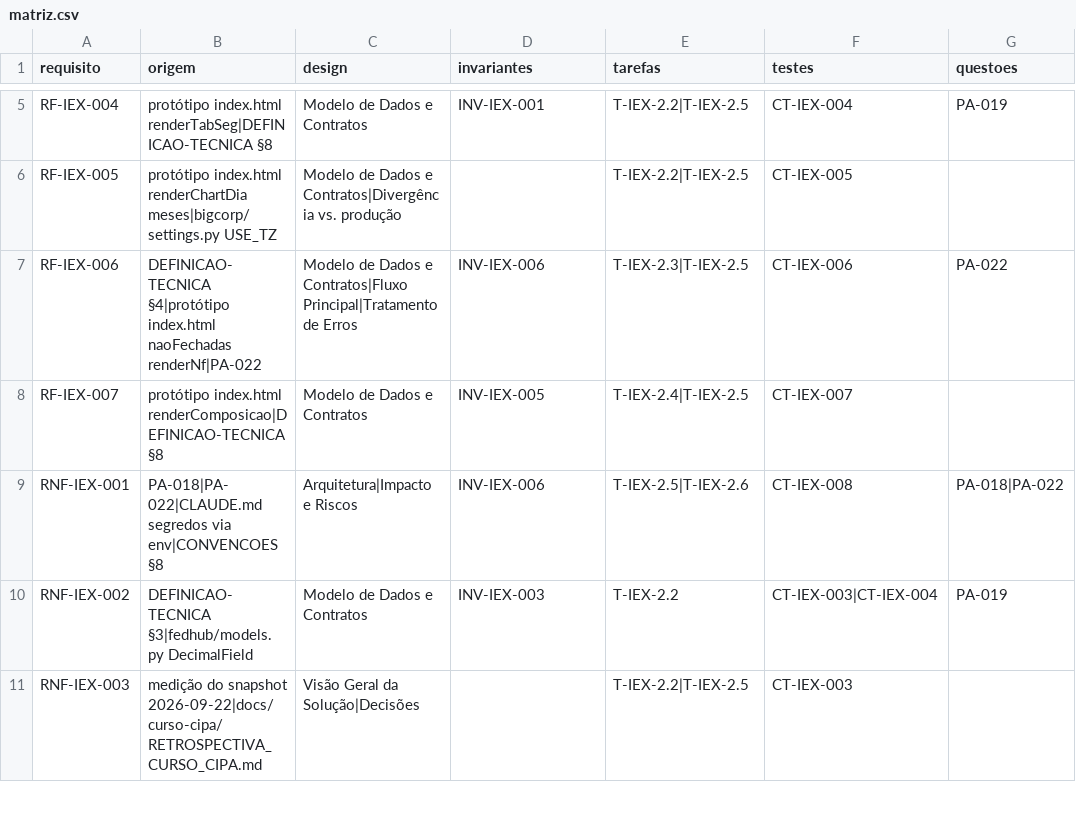
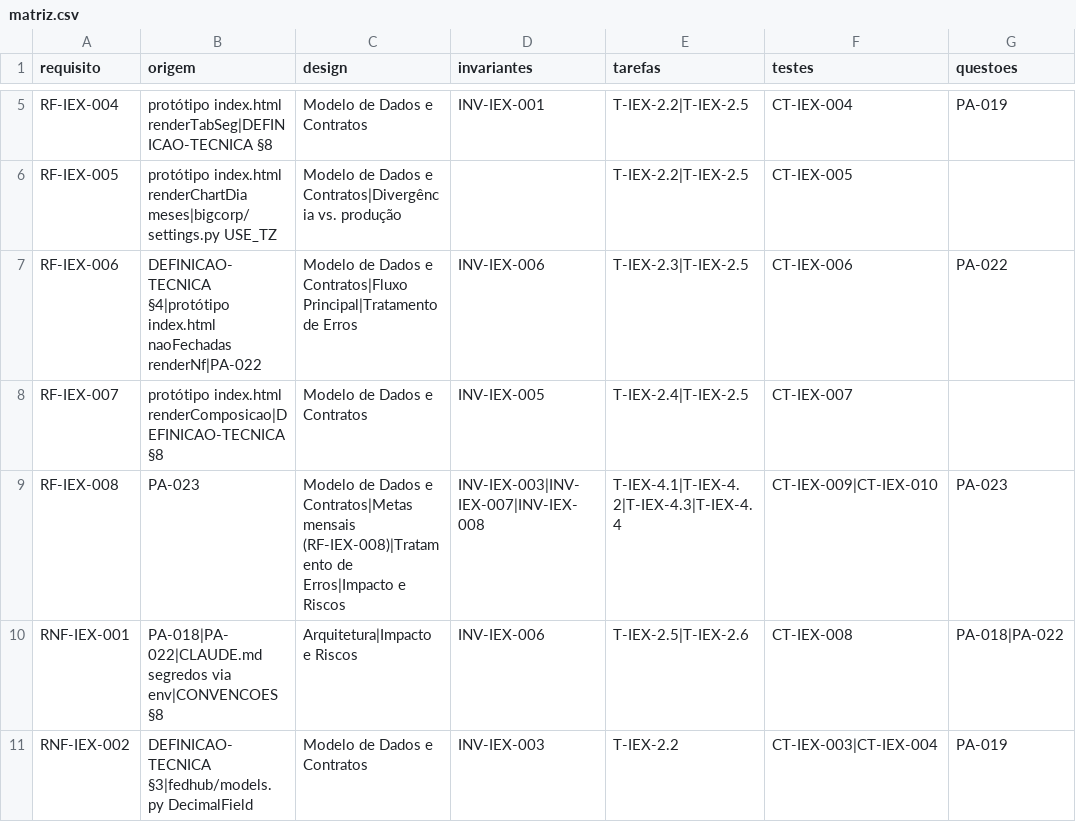
Before and after one commit to Fedcorp-Desenvolvimentos/FedConnect-Back-End, a CSV file: specs/indicadores-executivos/matriz.csv, drawn as a sheet; only a part is shown, gaps mark what is left out; the shorter side is filled out with more unchanged rows.

```diff
--- a/specs/indicadores-executivos/matriz.csv
+++ b/specs/indicadores-executivos/matriz.csv
@@ -8,2 +8,3 @@ RF-IEX-006;DEFINICAO-TECNICA §4|protótipo index.html naoFechadas renderNf|PA-0
 RF-IEX-007;protótipo index.html renderComposicao|DEFINICAO-TECNICA §8;Modelo de Dados e Contratos;INV-IEX-005;T-IEX-2.4|T-IEX-2.5;CT-IEX-007;
+RF-IEX-008;PA-023;Modelo de Dados e Contratos|Metas mensais (RF-IEX-008)|Tratamento de Erros|Impacto e Riscos;INV-IEX-003|INV-IEX-007|INV-IEX-008;T-IEX-4.1|T-IEX-4.2|T-IEX-4.3|T-IEX-4.4;CT-IEX-009|CT-IEX-010;PA-023
 RNF-IEX-001;PA-018|PA-022|CLAUDE.md segredos via env|CONVENCOES §8;Arquitetura|Impacto e Riscos;INV-IEX-006;T-IEX-2.5|T-IEX-2.6;CT-IEX-008;PA-018|PA-022
```
Also changed, not shown: 14 other files.
